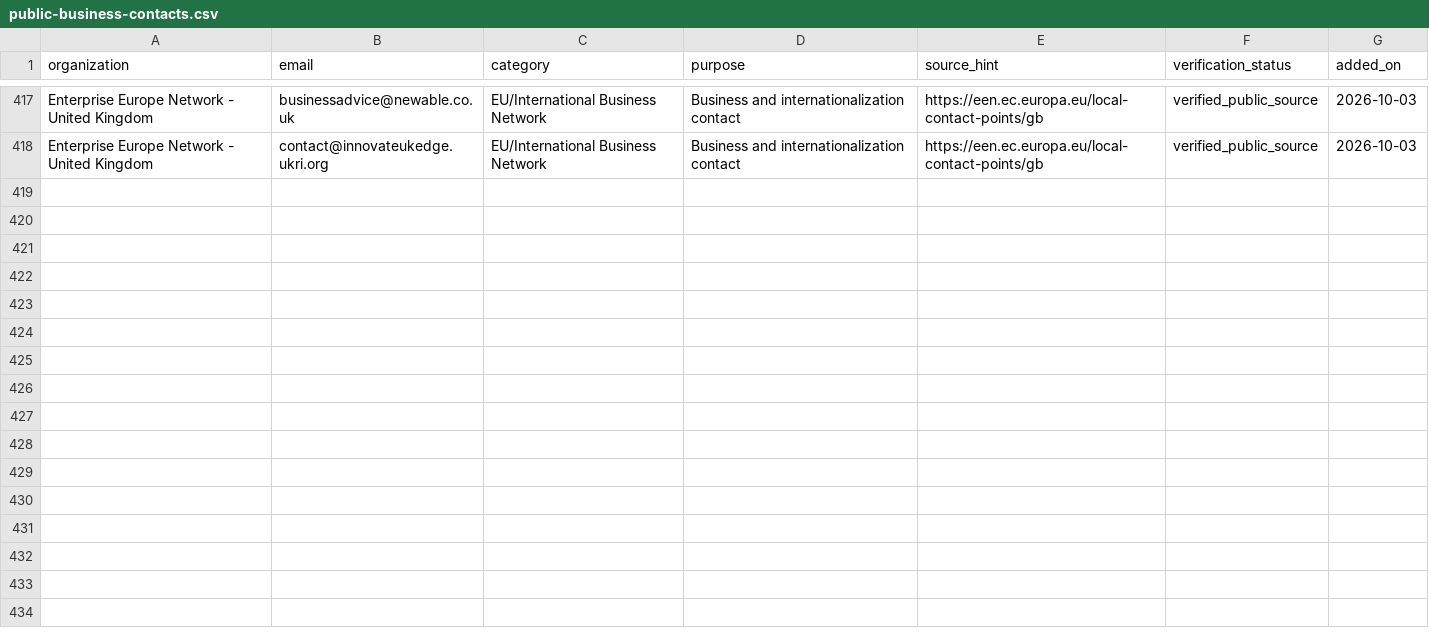
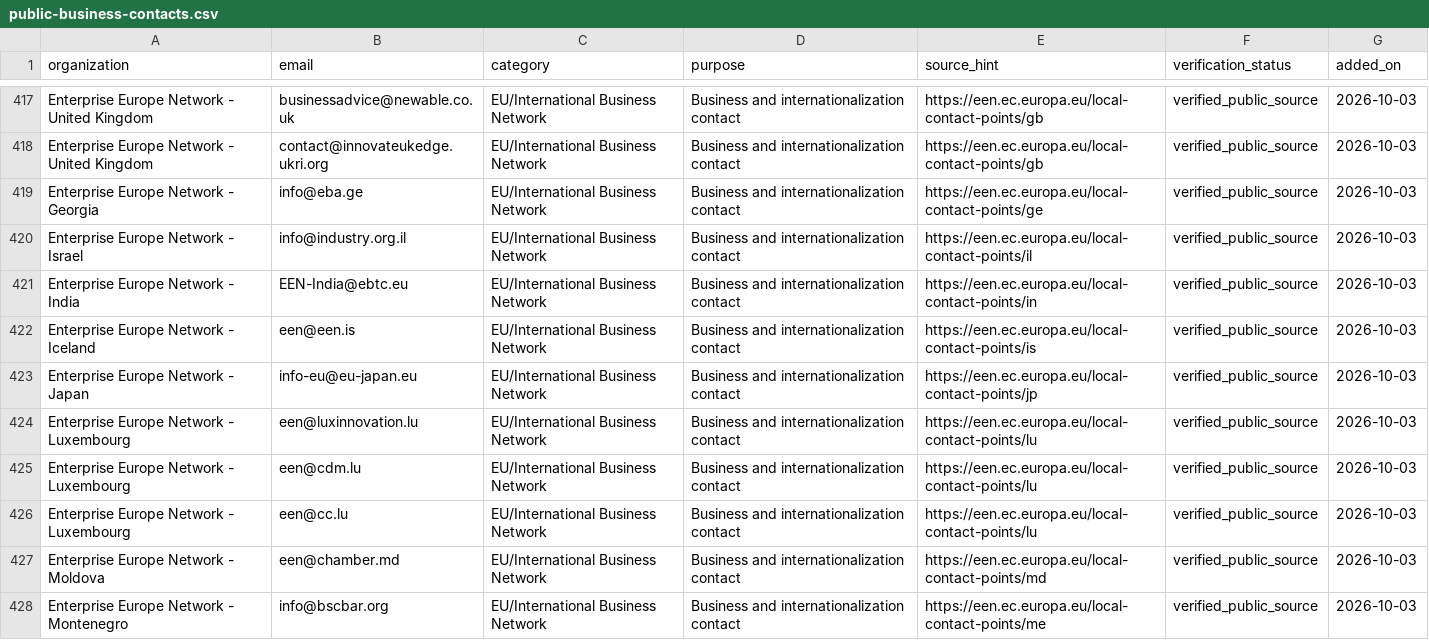
Before and after one commit to tvk-group/buildpulse, a CSV file: data/outreach/public-business-contacts.csv, drawn as a sheet; only a part is shown, gaps mark what is left out.

Commit message:
Add international EEN public contact batch 2

```diff
--- a/data/outreach/public-business-contacts.csv
+++ b/data/outreach/public-business-contacts.csv
@@ -418 +418,11 @@
 "Enterprise Europe Network - United Kingdom","contact@innovateukedge.ukri.org","EU/International Business Network","Business and internationalization contact","https://een.ec.europa.eu/local-contact-points/gb","verified_public_source","2026-10-03"
+"Enterprise Europe Network - Georgia","info@eba.ge","EU/International Business Network","Business and internationalization contact","https://een.ec.europa.eu/local-contact-points/ge","verified_public_source","2026-10-03"
+"Enterprise Europe Network - Israel","info@industry.org.il","EU/International Business Network","Business and internationalization contact","https://een.ec.europa.eu/local-contact-points/il","verified_public_source","2026-10-03"
+"Enterprise Europe Network - India","EEN-India@ebtc.eu","EU/International Business Network","Business and internationalization contact","https://een.ec.europa.eu/local-contact-points/in","verified_public_source","2026-10-03"
+"Enterprise Europe Network - Iceland","een@een.is","EU/International Business Network","Business and internationalization contact","https://een.ec.europa.eu/local-contact-points/is","verified_public_source","2026-10-03"
+"Enterprise Europe Network - Japan","info-eu@eu-japan.eu","EU/International Business Network","Business and internationalization contact","https://een.ec.europa.eu/local-contact-points/jp","verified_public_source","2026-10-03"
+"Enterprise Europe Network - Luxembourg","een@luxinnovation.lu","EU/International Business Network","Business and internationalization contact","https://een.ec.europa.eu/local-contact-points/lu","verified_public_source","2026-10-03"
+"Enterprise Europe Network - Luxembourg","een@cdm.lu","EU/International Business Network","Business and internationalization contact","https://een.ec.europa.eu/local-contact-points/lu","verified_public_source","2026-10-03"
+"Enterprise Europe Network - Luxembourg","een@cc.lu","EU/International Business Network","Business and internationalization contact","https://een.ec.europa.eu/local-contact-points/lu","verified_public_source","2026-10-03"
+"Enterprise Europe Network - Moldova","een@chamber.md","EU/International Business Network","Business and internationalization contact","https://een.ec.europa.eu/local-contact-points/md","verified_public_source","2026-10-03"
+"Enterprise Europe Network - Montenegro","info@bscbar.org","EU/International Business Network","Business and internationalization contact","https://een.ec.europa.eu/local-contact-points/me","verified_public_source","2026-10-03"
```
